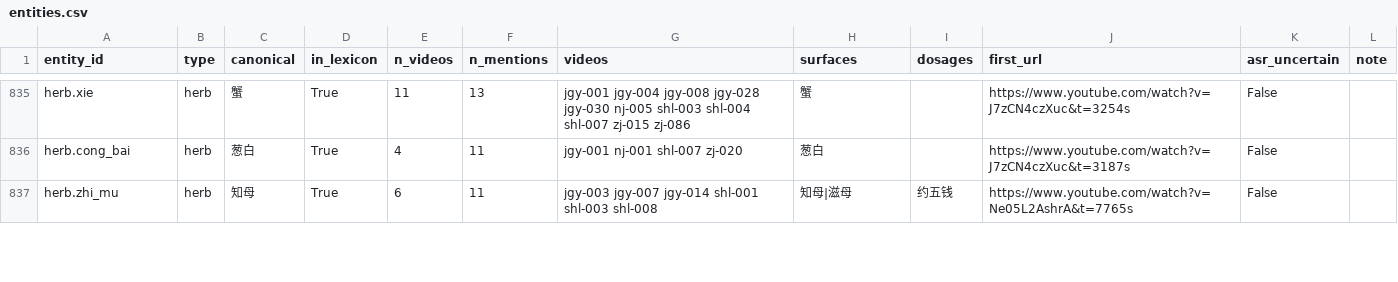
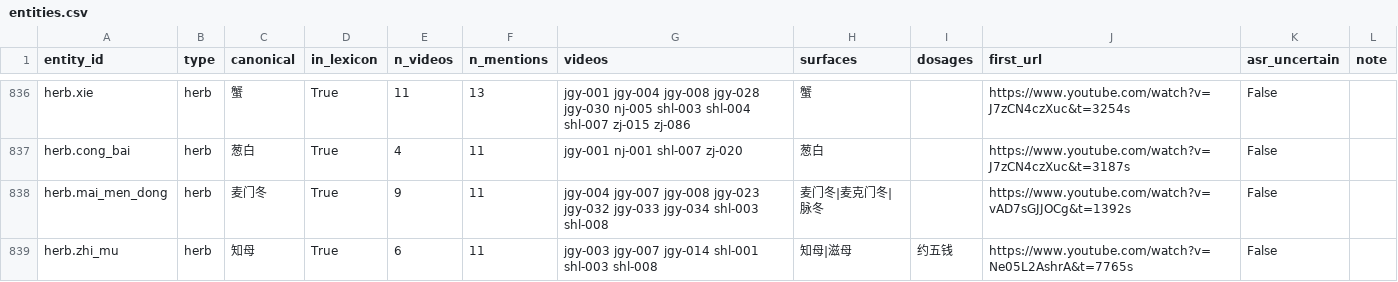
Before and after one commit to China-li-bai/tcm-video-kb, a CSV file: data/knowledge/_index/entities.csv, drawn as a sheet; only a part is shown, gaps mark what is left out; the diff covers the shown part only; the diff names each change by its address in the sheet, - before the commit and + after, or states it on an @@ line.

```diff
--- a/data/knowledge/_index/entities.csv
+++ b/data/knowledge/_index/entities.csv
+row 838: herb.mai_men_dong | herb | 麦门冬 | True | 9 | 11 | jgy-004 jgy-007 jgy-008 jgy-023 jgy-032 jgy-033 jgy-034 shl-003 shl-008 | 麦门冬|麦克门冬|脉冬 |  | https://www.youtube.com/watch?v=vAD7sGJJOCg&t=1392s | False
```
Also changed, not shown: 6 added rows, 5 removed rows and 33 edited cells elsewhere in this file, data/knowledge/_index/chapters.csv, data/knowledge/_index/knowledge_points.csv, 7 other files.
